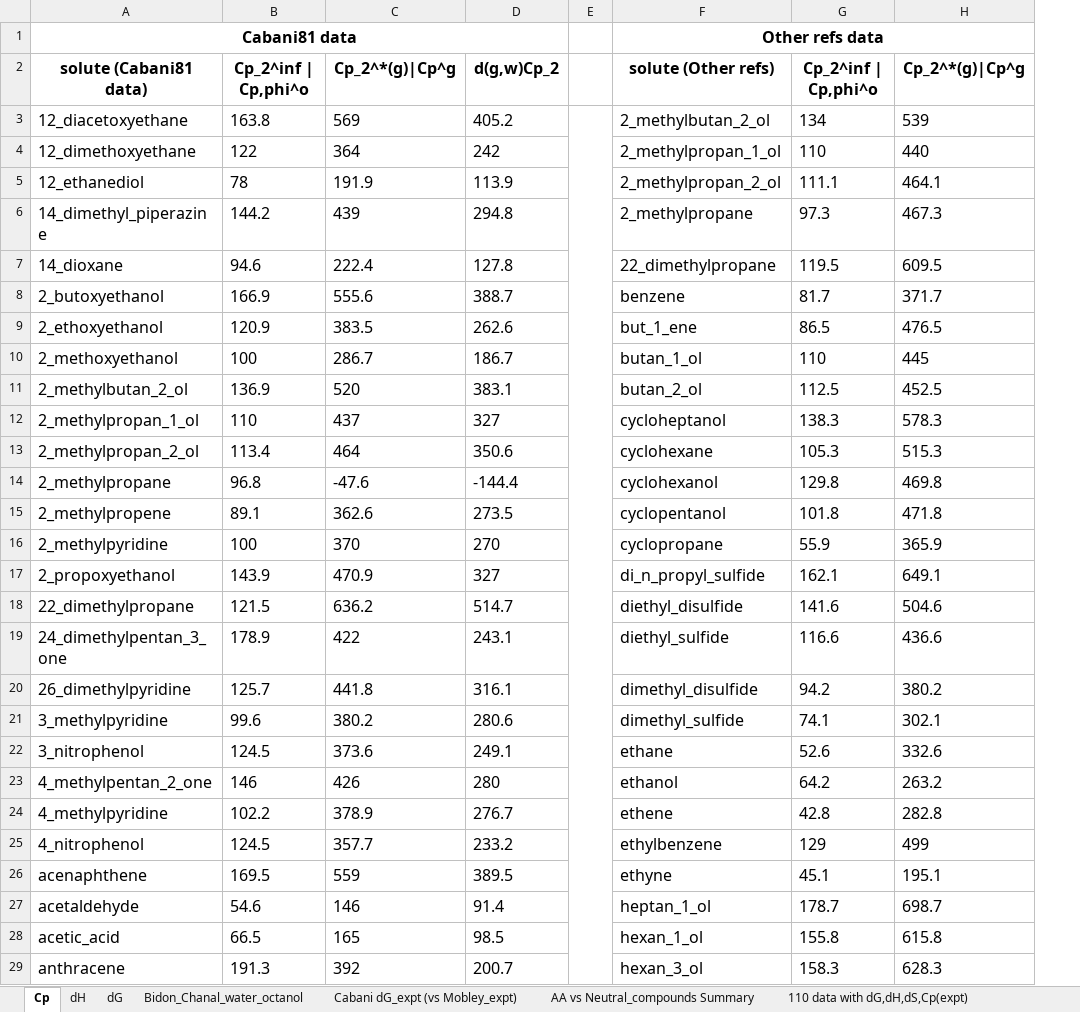
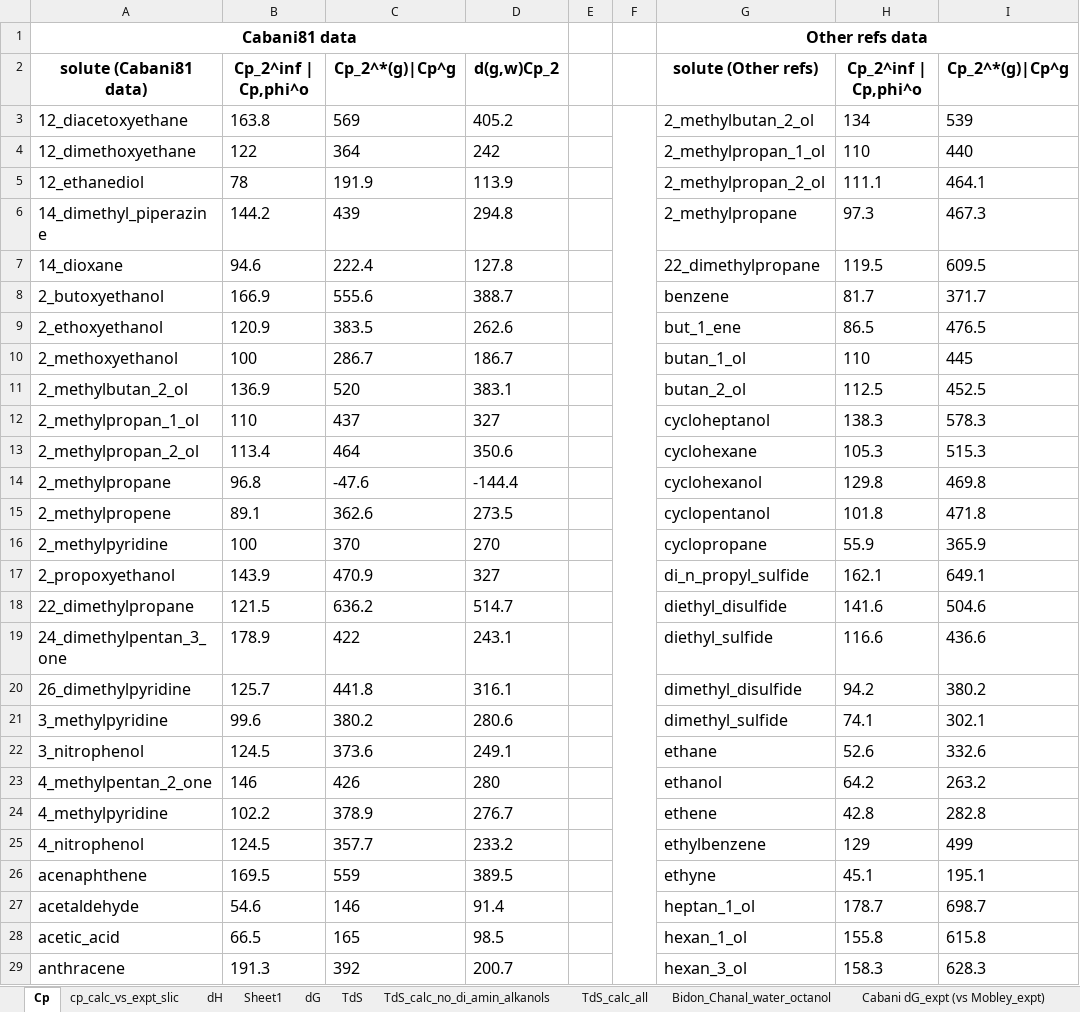
Before and after one commit to jbardhan/testasymmetry-missing-branches, an Excel workbook: mobley/reference-data/thermo_expt.xlsx, sheet Cp, drawn as a sheet; only a part is shown; values as stored, in another font and other column widths than the file's, no borders; removed rows and columns are numbered as before the commit, all else as after; the diff names each change by its address in the sheet, - before the commit and + after, or states it on an @@ line.

```diff
--- a/mobley/reference-data/thermo_expt.xlsx (sheet Cp)
+++ b/mobley/reference-data/thermo_expt.xlsx (sheet Cp)
+sheet tab: cp_calc_vs_expt_slic
+sheet tab: Sheet1
+sheet tab: TdS_calc_no_di_amin_alkanols
+sheet tab: TdS_calc_all
+column F, empty
-E3:E125 merged
```
Also changed, not shown: sheet 110 data with dG,dH,dS,Cp(expt), sheet TdS, sheet dH, other sheet tabs, formulas that keep their value, charts or pictures, 26 other files.
